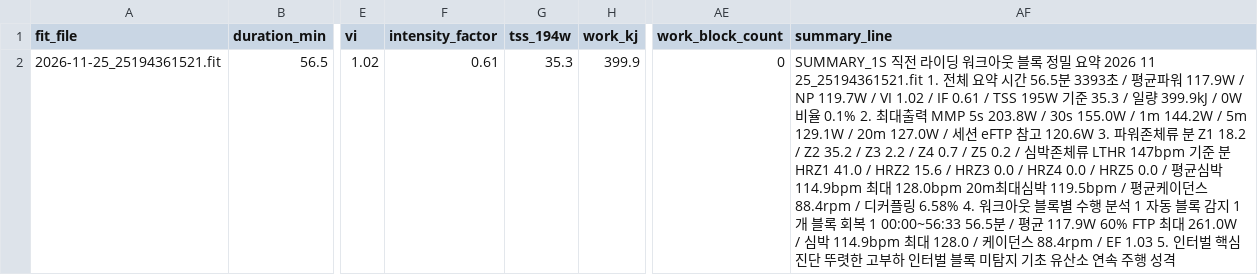
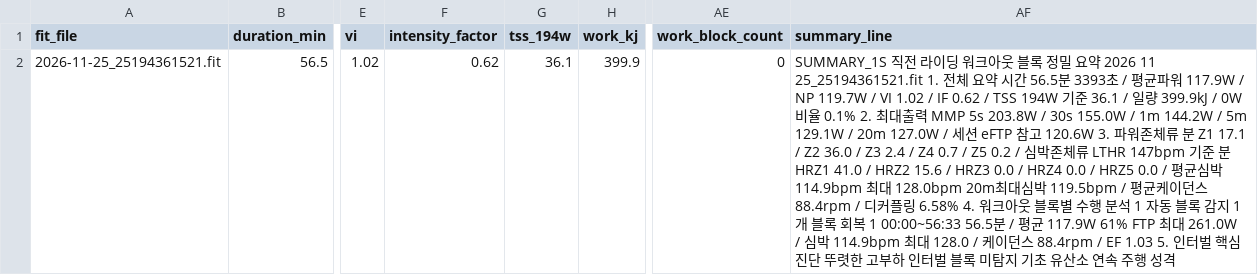
Before and after one commit to aroven850306-bit/fitness-data-sync, a CSV file: latest_ride_1s_summary.csv, drawn as a sheet; only a part is shown, gaps mark what is left out; the diff names each change by its address in the sheet, - before the commit and + after, or states it on an @@ line.

```diff
--- a/latest_ride_1s_summary.csv
+++ b/latest_ride_1s_summary.csv
-F2 (intensity_factor): 0.61
+F2 (intensity_factor): 0.62
-G2 (tss_194w): 35.3
+G2 (tss_194w): 36.1
-AF2 (summary_line): …VI 1.02 / IF 0.61 / TSS 195W 기준 35.3 / 일량 399.9kJ / 0W비율 0.1% 2. 최대출력 MMP 5s 203.8W / 30s 155.0W / 1m 144.2W / 5m 129.1W / 20m 127.0W / 세션 eFTP 참고 120.6W 3. 파워존체류 분 Z1 18.2 / Z2 35.2 / Z3 2.2 / Z4 0.7 / Z5 0.2 / 심박존체류 LTHR 147bpm 기준 분 HRZ1 41.0 / HRZ2 15.6 / HRZ3 0.0 / HRZ4 0.0 / HRZ5 0.0 / 평균심박 114.9bpm 최대 128.0bpm 20m최대심박 119.5bpm / 평균케이던스 88.4rpm / 디커플링 6.58% 4. 워크아웃 블록별 수행 분석 1 자동 블록 감지 1개 블록 회복 1 00:00~56:33 56.5분 / 평균 117.9W 60% FTP 최대…
+AF2 (summary_line): …VI 1.02 / IF 0.62 / TSS 194W 기준 36.1 / 일량 399.9kJ / 0W비율 0.1% 2. 최대출력 MMP 5s 203.8W / 30s 155.0W / 1m 144.2W / 5m 129.1W / 20m 127.0W / 세션 eFTP 참고 120.6W 3. 파워존체류 분 Z1 17.1 / Z2 36.0 / Z3 2.4 / Z4 0.7 / Z5 0.2 / 심박존체류 LTHR 147bpm 기준 분 HRZ1 41.0 / HRZ2 15.6 / HRZ3 0.0 / HRZ4 0.0 / HRZ5 0.0 / 평균심박 114.9bpm 최대 128.0bpm 20m최대심박 119.5bpm / 평균케이던스 88.4rpm / 디커플링 6.58% 4. 워크아웃 블록별 수행 분석 1 자동 블록 감지 1개 블록 회복 1 00:00~56:33 56.5분 / 평균 117.9W 61% FTP 최대…
```
Also changed, not shown: fit_analysis_report.csv, garmin_health.csv, 3 other files.
